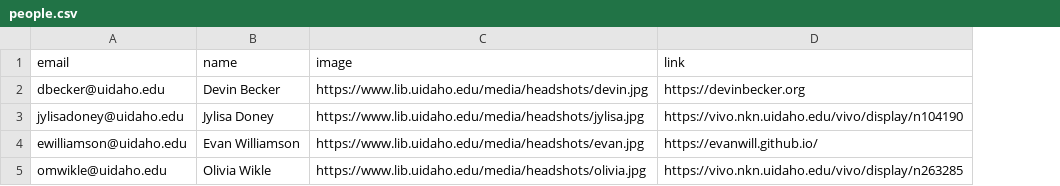
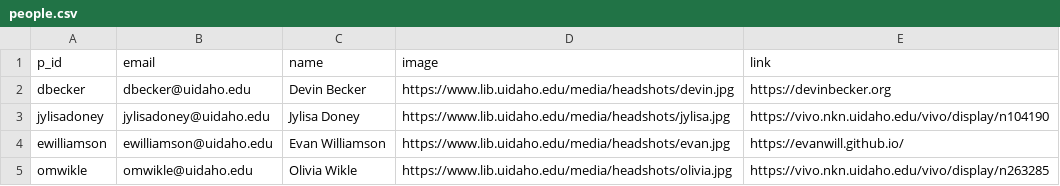
Before and after one commit to thecdil/project-manager-manciniletters, a CSV file: _data/people.csv, drawn as a sheet; the diff names each change by its address in the sheet, - before the commit and + after, or states it on an @@ line.

```diff
--- a/_data/people.csv
+++ b/_data/people.csv
+column A (p_id), rows 2-5: dbecker | jylisadoney | ewilliamson | omwikle
```
Also changed, not shown: _data/nav-configuration.csv, 19 other files.
